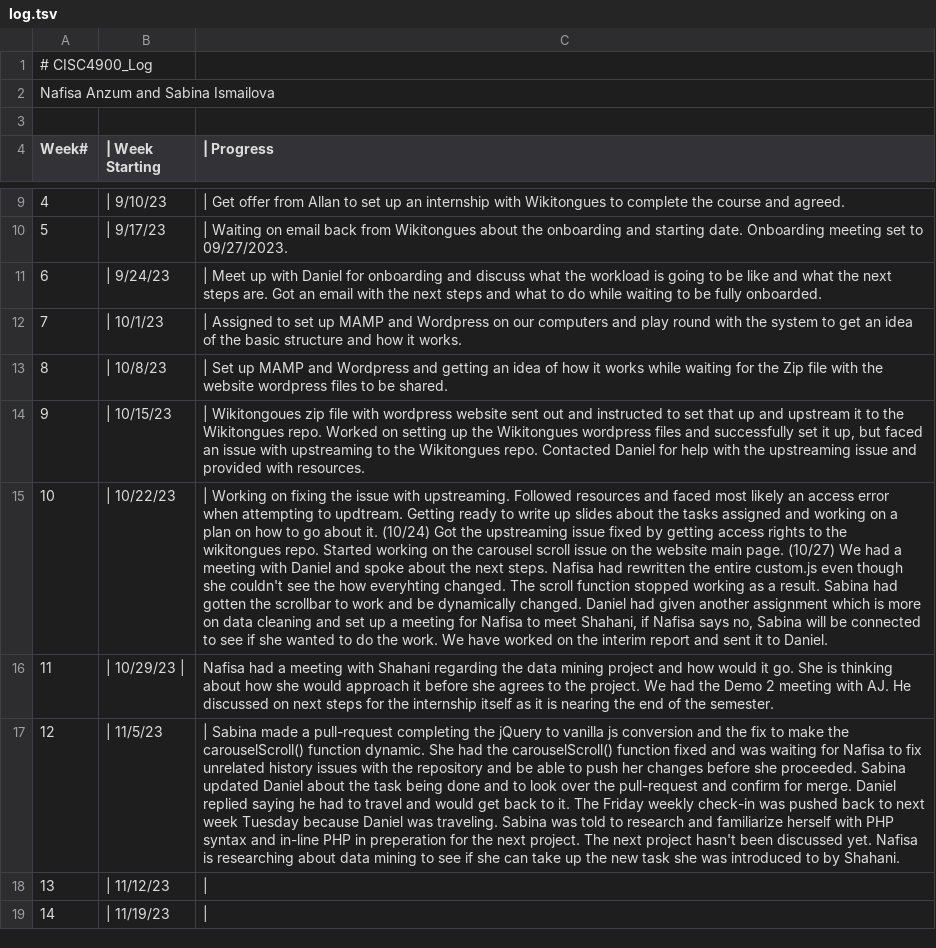
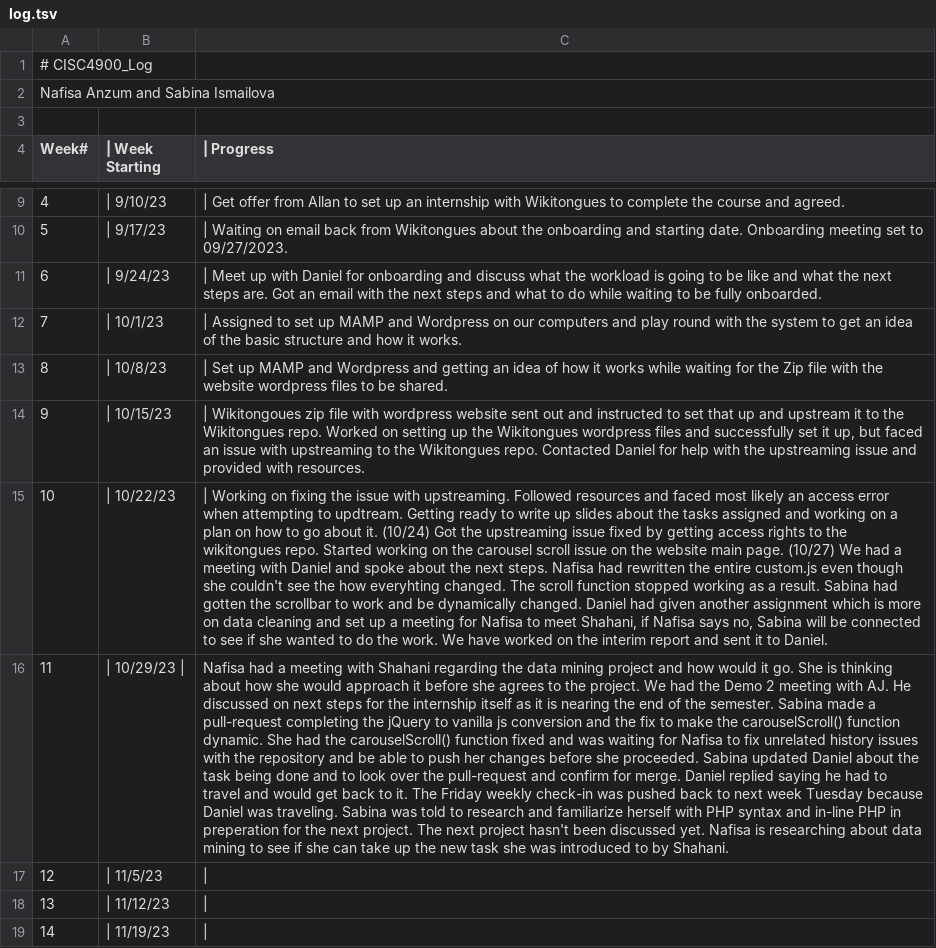
Before and after one commit to AliAngelinaaa/CISC4900_Log, a TSV file: log.tsv, drawn as a sheet; only a part is shown, gaps mark what is left out; the diff names each change by its address in the sheet, - before the commit and + after, or states it on an @@ line.

Commit message:
Update log.tsv

```diff
--- a/log.tsv
+++ b/log.tsv
-C16 (| Progress): …the semester.
+C16 (| Progress): …the semester. Sabina made a pull-request completing the jQuery to vanilla js conversion and the fix to make the carouselScroll() function dynamic. She had the carouselScroll() function fixed and was waiting for Nafisa to fix unrelated history issues with the repository and be able to push her changes before she proceeded. Sabina updated Daniel about the task being done and to look over the pull-request and confirm for merge. Daniel replied saying he had to travel and would get back to it. The Friday weekly check-in was pushed back to next week Tuesday because Daniel was traveling. Sabina was told to research and familiarize herself with PHP syntax and in-line PHP in preperation for the next project. The next project hasn't been discussed yet. Nafisa is researching about data mining to see if she can take up the new task she was introduced to by Shahani.
-C17 (| Progress): | Sabina made a pull-request completing the jQuery to vanilla js conversion and the fix to make the carouselScroll() function dynamic. She had the carouselScroll() function fixed and was waiting for Nafisa to fix unrelated history issues with the repository and be able to push her changes before she proceeded. Sabina updated Daniel about the task being done and to look over the pull-request and confirm for merge. Daniel replied saying he had to travel and would get back to it. The Friday weekly check-in was pushed back to next week Tuesday because Daniel was traveling. Sabina was told to research and familiarize herself with PHP syntax and in-line PHP in preperation for the next project. The next project hasn't been discussed yet. Nafisa is researching about data mining to see if she can take up the new task she was introduced to by Shahani.
+C17 (| Progress): |
```
